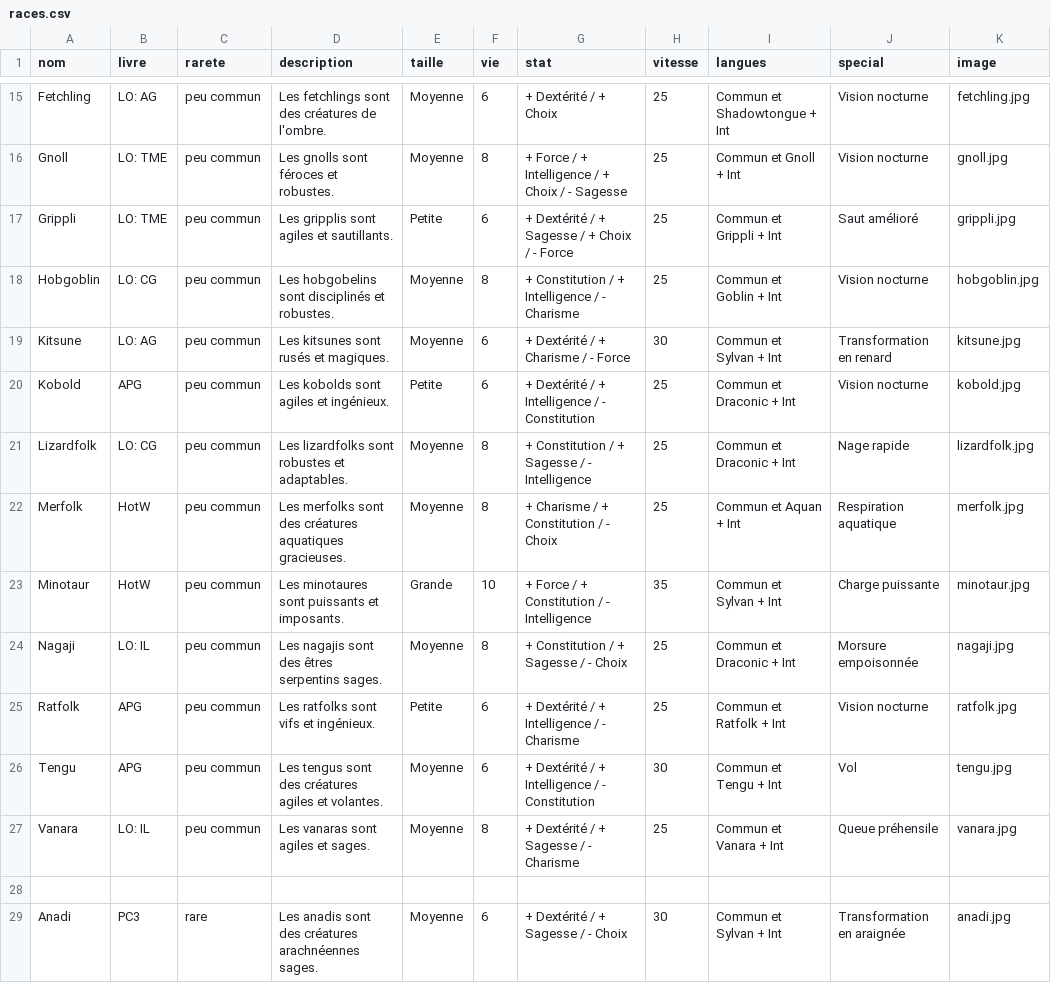
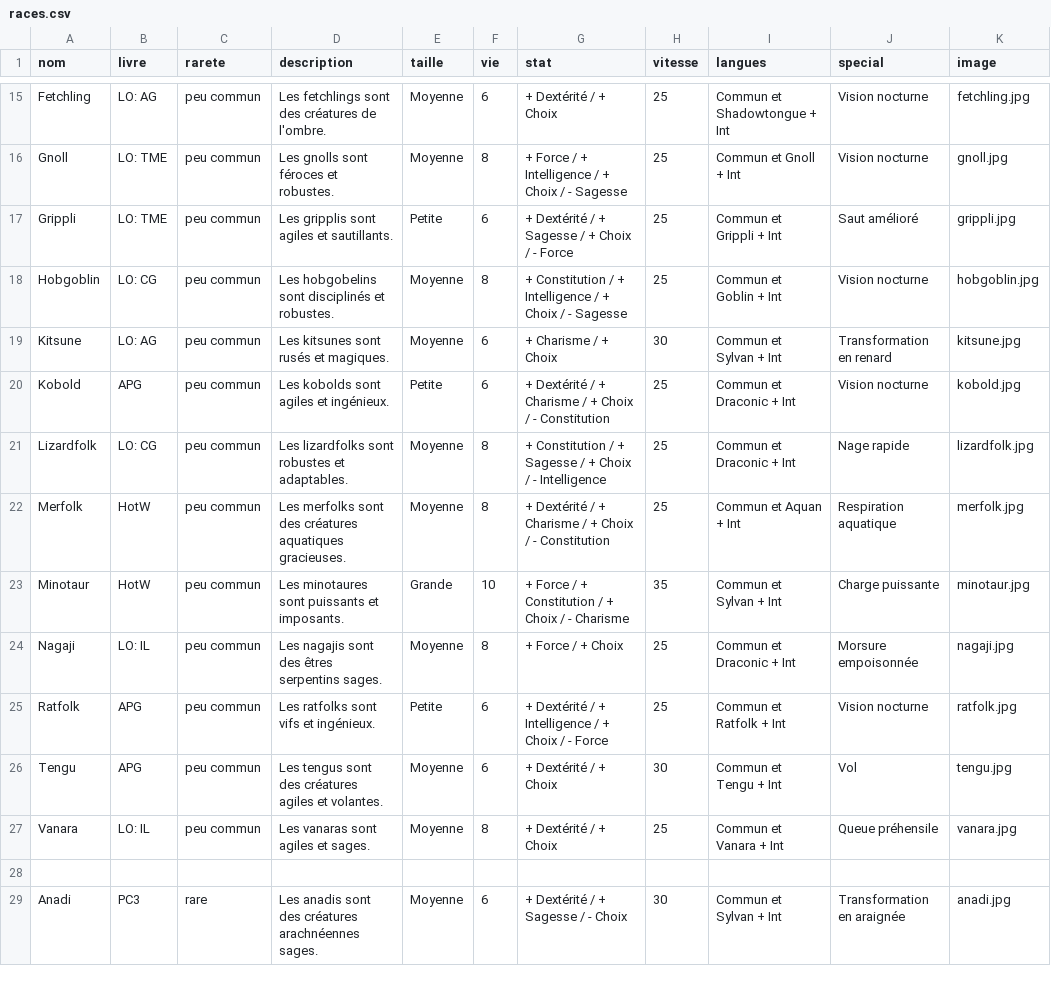
Before and after one commit to ASEGENS/PAIZO2, a CSV file: races.csv, drawn as a sheet; only a part is shown, gaps mark what is left out.

Commit message:
races

```diff
--- a/races.csv
+++ b/races.csv
@@ -17,12 +17,12 @@ Gnoll,LO: TME,peu commun,Les gnolls sont féroces et robustes.,Moyenne,8,+ Force
 Grippli,LO: TME,peu commun,Les gripplis sont agiles et sautillants.,Petite,6,+ Dextérité / + Sagesse / + Choix / - Force,25,Commun et Grippli + Int,Saut amélioré,grippli.jpg
-Hobgoblin,LO: CG,peu commun,Les hobgobelins sont disciplinés et robustes.,Moyenne,8,+ Constitution / + Intelligence / - Charisme,25,Commun et Goblin + Int,Vision nocturne,hobgoblin.jpg
-Kitsune,LO: AG,peu commun,Les kitsunes sont rusés et magiques.,Moyenne,6,+ Dextérité / + Charisme / - Force,30,Commun et Sylvan + Int,Transformation en renard,kitsune.jpg
-Kobold,APG,peu commun,Les kobolds sont agiles et ingénieux.,Petite,6,+ Dextérité / + Intelligence / - Constitution,25,Commun et Draconic + Int,Vision nocturne,kobold.jpg
-Lizardfolk,LO: CG,peu commun,Les lizardfolks sont robustes et adaptables.,Moyenne,8,+ Constitution / + Sagesse / - Intelligence,25,Commun et Draconic + Int,Nage rapide,lizardfolk.jpg
-Merfolk,HotW,peu commun,Les merfolks sont des créatures aquatiques gracieuses.,Moyenne,8,+ Charisme / + Constitution / - Choix,25,Commun et Aquan + Int,Respiration aquatique,merfolk.jpg
-Minotaur,HotW,peu commun,Les minotaures sont puissants et imposants.,Grande,10,+ Force / + Constitution / - Intelligence,35,Commun et Sylvan + Int,Charge puissante,minotaur.jpg
-Nagaji,LO: IL,peu commun,Les nagajis sont des êtres serpentins sages.,Moyenne,8,+ Constitution / + Sagesse / - Choix,25,Commun et Draconic + Int,Morsure empoisonnée,nagaji.jpg
-Ratfolk,APG,peu commun,Les ratfolks sont vifs et ingénieux.,Petite,6,+ Dextérité / + Intelligence / - Charisme,25,Commun et Ratfolk + Int,Vision nocturne,ratfolk.jpg
-Tengu,APG,peu commun,Les tengus sont des créatures agiles et volantes.,Moyenne,6,+ Dextérité / + Intelligence / - Constitution,30,Commun et Tengu + Int,Vol,tengu.jpg
-Vanara,LO: IL,peu commun,Les vanaras sont agiles et sages.,Moyenne,8,+ Dextérité / + Sagesse / - Charisme,25,Commun et Vanara + Int,Queue préhensile,vanara.jpg
+Hobgoblin,LO: CG,peu commun,Les hobgobelins sont disciplinés et robustes.,Moyenne,8,+ Constitution / + Intelligence / + Choix / - Sagesse,25,Commun et Goblin + Int,Vision nocturne,hobgoblin.jpg
+Kitsune,LO: AG,peu commun,Les kitsunes sont rusés et magiques.,Moyenne,6,+ Charisme / + Choix,30,Commun et Sylvan + Int,Transformation en renard,kitsune.jpg
+Kobold,APG,peu commun,Les kobolds sont agiles et ingénieux.,Petite,6,+ Dextérité / + Charisme / + Choix / - Constitution,25,Commun et Draconic + Int,Vision nocturne,kobold.jpg
+Lizardfolk,LO: CG,peu commun,Les lizardfolks sont robustes et adaptables.,Moyenne,8,+ Constitution / + Sagesse / + Choix / - Intelligence,25,Commun et Draconic + Int,Nage rapide,lizardfolk.jpg
+Merfolk,HotW,peu commun,Les merfolks sont des créatures aquatiques gracieuses.,Moyenne,8,+ Dextérité / + Charisme / + Choix / - Constitution,25,Commun et Aquan + Int,Respiration aquatique,merfolk.jpg
+Minotaur,HotW,peu commun,Les minotaures sont puissants et imposants.,Grande,10,+ Force / + Constitution / + Choix / - Charisme,35,Commun et Sylvan + Int,Charge puissante,minotaur.jpg
+Nagaji,LO: IL,peu commun,Les nagajis sont des êtres serpentins sages.,Moyenne,8,+ Force / + Choix,25,Commun et Draconic + Int,Morsure empoisonnée,nagaji.jpg
+Ratfolk,APG,peu commun,Les ratfolks sont vifs et ingénieux.,Petite,6,+ Dextérité / + Intelligence / + Choix / - Force,25,Commun et Ratfolk + Int,Vision nocturne,ratfolk.jpg
+Tengu,APG,peu commun,Les tengus sont des créatures agiles et volantes.,Moyenne,6,+ Dextérité / + Choix,30,Commun et Tengu + Int,Vol,tengu.jpg
+Vanara,LO: IL,peu commun,Les vanaras sont agiles et sages.,Moyenne,8,+ Dextérité / + Choix,25,Commun et Vanara + Int,Queue préhensile,vanara.jpg
 
```
